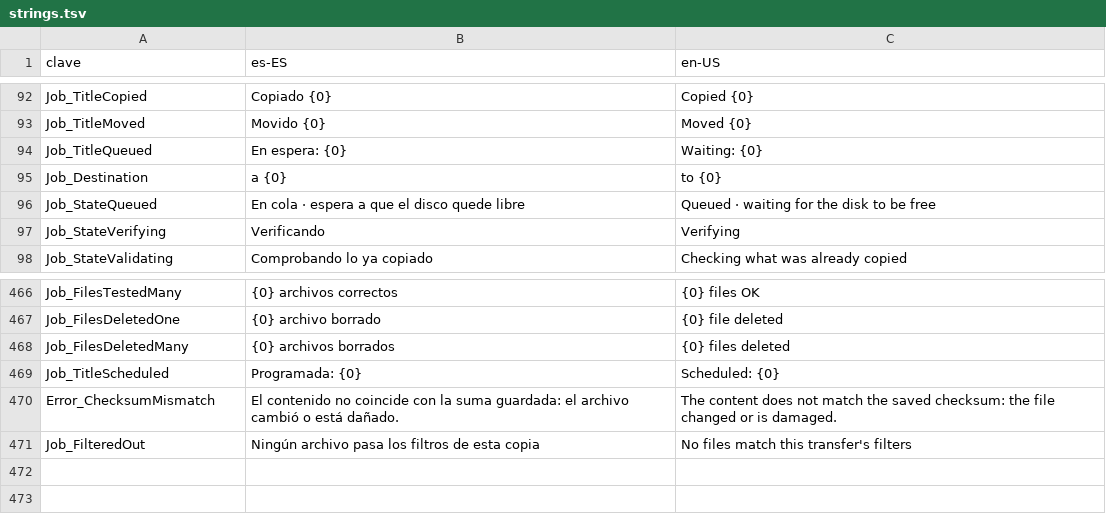
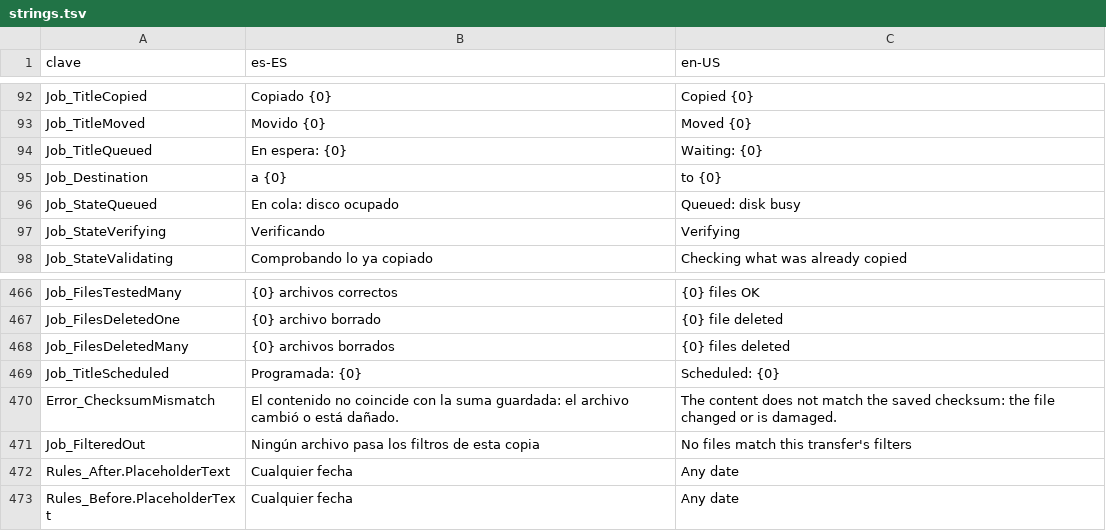
Before and after one commit to cbatista96/MegaCopier, a TSV file: tools/Strings/strings.tsv, drawn as a sheet; only a part is shown, gaps mark what is left out.

```diff
--- a/tools/Strings/strings.tsv
+++ b/tools/Strings/strings.tsv
@@ -95,3 +95,3 @@ Job_TitleQueued	En espera: {0}	Waiting: {0}
 Job_Destination	a {0}	to {0}
-Job_StateQueued	En cola · espera a que el disco quede libre	Queued · waiting for the disk to be free
+Job_StateQueued	En cola: disco ocupado	Queued: disk busy
 Job_StateVerifying	Verificando	Verifying
@@ -471 +471,3 @@ Error_ChecksumMismatch	El contenido no coincide con la suma guardada: el archivo
 Job_FilteredOut	Ningún archivo pasa los filtros de esta copia	No files match this transfer's filters
+Rules_After.PlaceholderText	Cualquier fecha	Any date
+Rules_Before.PlaceholderText	Cualquier fecha	Any date
```
Also changed, not shown: 21 other files.
